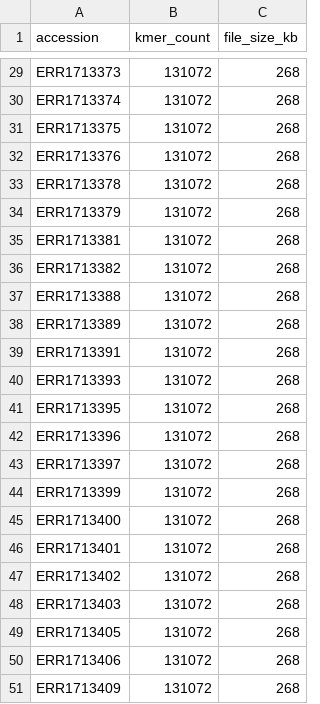
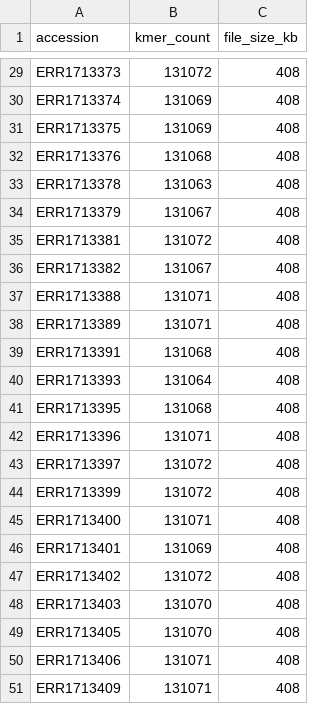
Before and after one commit to apetkau/comp7934-project, a TSV file: metagenomics/kmer-counts-jellyfish/9/kmer-counts.tsv, drawn as a sheet; only a part is shown, gaps mark what is left out; the diff covers the shown part only; the diff names each change by its address in the sheet, - before the commit and + after, or states it on an @@ line.

```diff
--- a/metagenomics/kmer-counts-jellyfish/9/kmer-counts.tsv
+++ b/metagenomics/kmer-counts-jellyfish/9/kmer-counts.tsv
-C29:C51 (file_size_kb): 268
+C29:C51 (file_size_kb): 408
-B30:B31 (kmer_count): 131072
+B30:B31 (kmer_count): 131069
-B32 (kmer_count): 131072
+B32 (kmer_count): 131068
-B33 (kmer_count): 131072
+B33 (kmer_count): 131063
-B34 (kmer_count): 131072
+B34 (kmer_count): 131067
-B36 (kmer_count): 131072
+B36 (kmer_count): 131067
-B37:B38 (kmer_count): 131072
+B37:B38 (kmer_count): 131071
-B39 (kmer_count): 131072
+B39 (kmer_count): 131068
-B40 (kmer_count): 131072
+B40 (kmer_count): 131064
-B41 (kmer_count): 131072
+B41 (kmer_count): 131068
-B42 (kmer_count): 131072
+B42 (kmer_count): 131071
-B45 (kmer_count): 131072
+B45 (kmer_count): 131071
-B46 (kmer_count): 131072
+B46 (kmer_count): 131069
-B48:B49 (kmer_count): 131072
+B48:B49 (kmer_count): 131070
-B50:B51 (kmer_count): 131072
+B50:B51 (kmer_count): 131071
```
Also changed, not shown: 51 edited cells elsewhere in this file, human/kmer-counts-jellyfish/15/kmer-counts.tsv, human/kmer-counts-jellyfish/9/kmer-counts.tsv, 26 other files.
